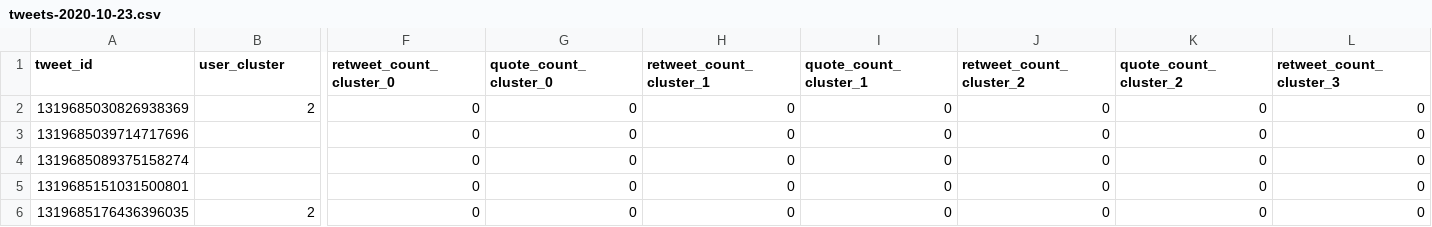
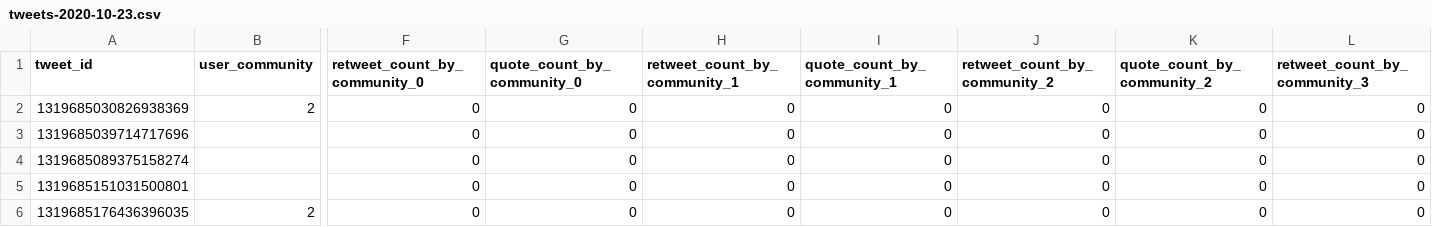
Before and after one commit to sTechLab/VoterFraud2020, a CSV file: data/tweets/2020-10/tweets-2020-10-23.csv, drawn as a sheet; only a part is shown, gaps mark what is left out; the diff covers the shown part only; the diff names each change by its address in the sheet, - before the commit and + after, or states it on an @@ line.

Commit message:
Updated tweet columns, data description & added sample

```diff
--- a/data/tweets/2020-10/tweets-2020-10-23.csv
+++ b/data/tweets/2020-10/tweets-2020-10-23.csv
-B1: user_cluster
+B1: user_community
-F1: retweet_count_cluster_0
+F1: retweet_count_by_community_0
-G1: quote_count_cluster_0
+G1: quote_count_by_community_0
-H1: retweet_count_cluster_1
+H1: retweet_count_by_community_1
-I1: quote_count_cluster_1
+I1: quote_count_by_community_1
-J1: retweet_count_cluster_2
+J1: retweet_count_by_community_2
-K1: quote_count_cluster_2
+K1: quote_count_by_community_2
-L1: retweet_count_cluster_3
+L1: retweet_count_by_community_3
```
Also changed, not shown: 5 edited cells elsewhere in this file, data/tweets/2020-10/tweets-2020-10-26.csv, data/tweets/2020-10/tweets-2020-10-30.csv, 11 other files.
